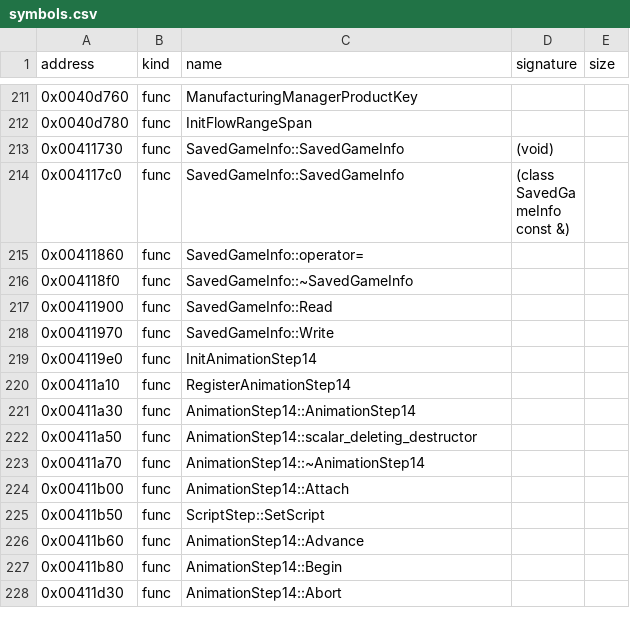
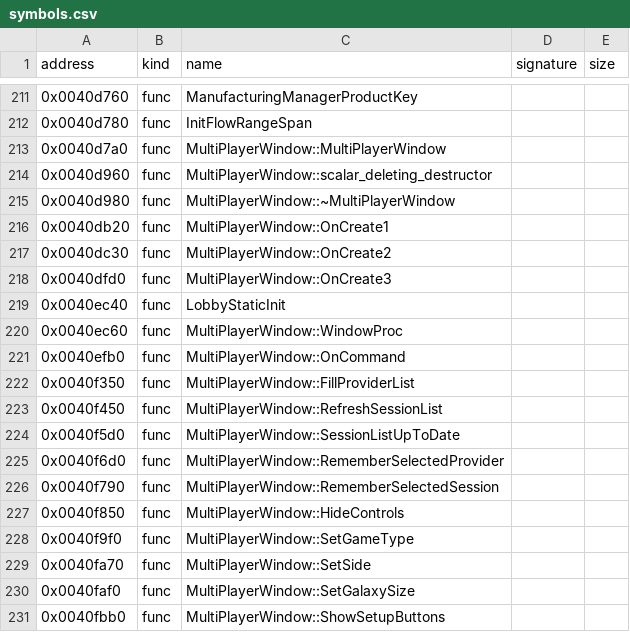
Before and after one commit to bicyclespokesperson/rebellion_modernized, a CSV file: symbols/symbols.csv, drawn as a sheet; only a part is shown, gaps mark what is left out; the shorter side is filled out with more unchanged rows; the diff covers the shown part only.

```diff
--- a/symbols/symbols.csv
+++ b/symbols/symbols.csv
@@ -212 +212,20 @@ address,kind,name,signature,size
 0x0040d780,func,InitFlowRangeSpan,,
+0x0040d7a0,func,MultiPlayerWindow::MultiPlayerWindow,,
+0x0040d960,func,MultiPlayerWindow::scalar_deleting_destructor,,
+0x0040d980,func,MultiPlayerWindow::~MultiPlayerWindow,,
+0x0040db20,func,MultiPlayerWindow::OnCreate1,,
+0x0040dc30,func,MultiPlayerWindow::OnCreate2,,
+0x0040dfd0,func,MultiPlayerWindow::OnCreate3,,
+0x0040ec40,func,LobbyStaticInit,,
+0x0040ec60,func,MultiPlayerWindow::WindowProc,,
+0x0040efb0,func,MultiPlayerWindow::OnCommand,,
+0x0040f350,func,MultiPlayerWindow::FillProviderList,,
+0x0040f450,func,MultiPlayerWindow::RefreshSessionList,,
+0x0040f5d0,func,MultiPlayerWindow::SessionListUpToDate,,
+0x0040f6d0,func,MultiPlayerWindow::RememberSelectedProvider,,
+0x0040f790,func,MultiPlayerWindow::RememberSelectedSession,,
+0x0040f850,func,MultiPlayerWindow::HideControls,,
+0x0040f9f0,func,MultiPlayerWindow::SetGameType,,
+0x0040fa70,func,MultiPlayerWindow::SetSide,,
+0x0040faf0,func,MultiPlayerWindow::SetGalaxySize,,
+0x0040fbb0,func,MultiPlayerWindow::ShowSetupButtons,,
```
Also changed, not shown: 33 added rows elsewhere in this file, symbols/aliases.csv, 6 other files.
